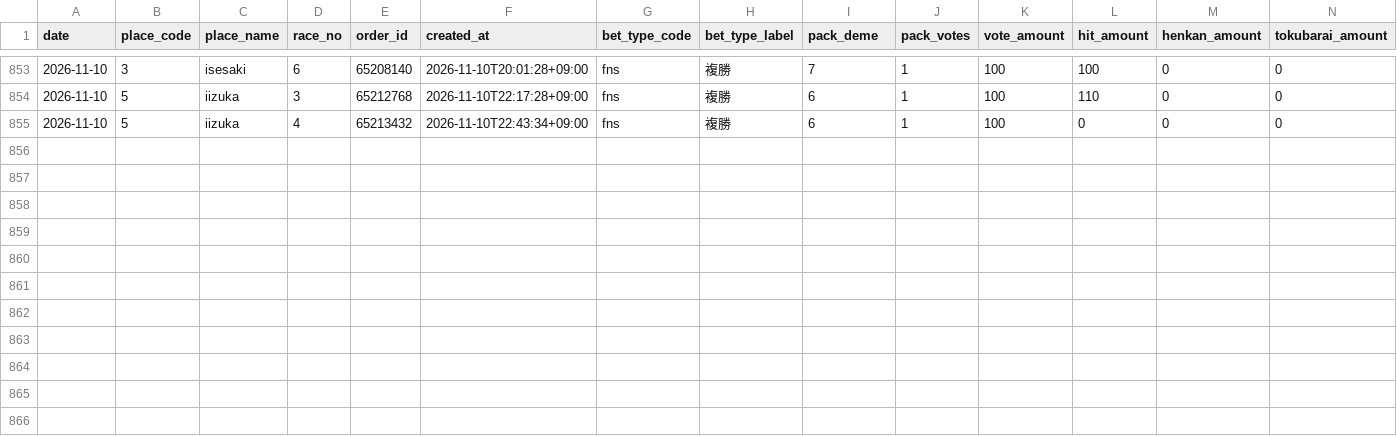
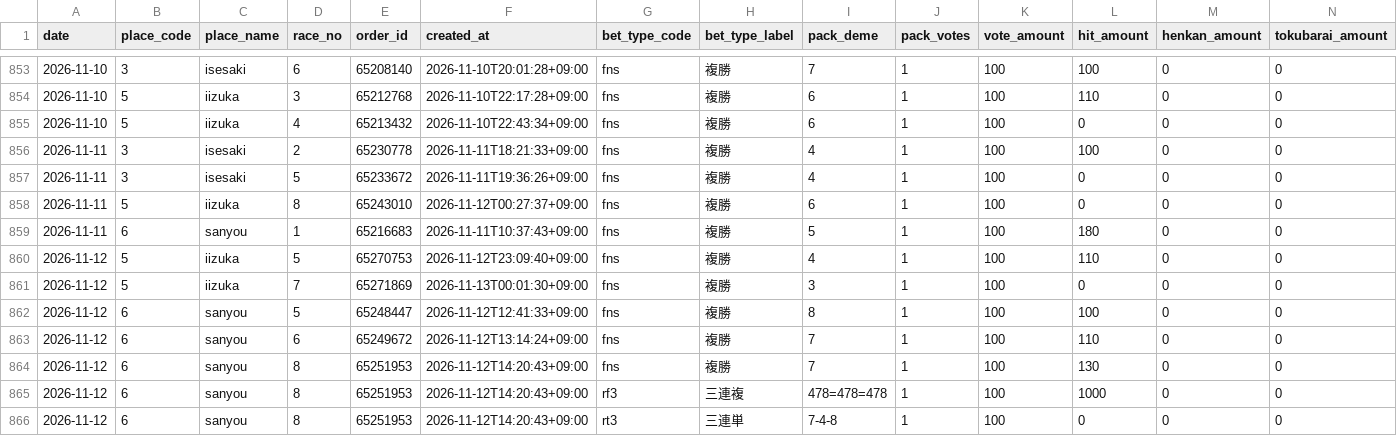
Before and after one commit to Tower2007/auto-racing-ai, a CSV file: data/bet_history_detail.csv, drawn as a sheet; only a part is shown, gaps mark what is left out; the diff names each change by its address in the sheet, - before the commit and + after, or states it on an @@ line.

```diff
--- a/data/bet_history_detail.csv
+++ b/data/bet_history_detail.csv
+row 856: 2026-11-11 | 3 | isesaki | 2 | 65230778 | 2026-11-11T18:21:33+09:00 | fns | 複勝 | 4 | 1 | 100 | 100 | 0 | 0
+row 857: 2026-11-11 | 3 | isesaki | 5 | 65233672 | 2026-11-11T19:36:26+09:00 | fns | 複勝 | 4 | 1 | 100 | 0 | 0 | 0
+row 858: 2026-11-11 | 5 | iizuka | 8 | 65243010 | 2026-11-12T00:27:37+09:00 | fns | 複勝 | 6 | 1 | 100 | 0 | 0 | 0
+row 859: 2026-11-11 | 6 | sanyou | 1 | 65216683 | 2026-11-11T10:37:43+09:00 | fns | 複勝 | 5 | 1 | 100 | 180 | 0 | 0
+row 860: 2026-11-12 | 5 | iizuka | 5 | 65270753 | 2026-11-12T23:09:40+09:00 | fns | 複勝 | 4 | 1 | 100 | 110 | 0 | 0
+row 861: 2026-11-12 | 5 | iizuka | 7 | 65271869 | 2026-11-13T00:01:30+09:00 | fns | 複勝 | 3 | 1 | 100 | 0 | 0 | 0
+row 862: 2026-11-12 | 6 | sanyou | 5 | 65248447 | 2026-11-12T12:41:33+09:00 | fns | 複勝 | 8 | 1 | 100 | 100 | 0 | 0
+row 863: 2026-11-12 | 6 | sanyou | 6 | 65249672 | 2026-11-12T13:14:24+09:00 | fns | 複勝 | 7 | 1 | 100 | 110 | 0 | 0
+row 864: 2026-11-12 | 6 | sanyou | 8 | 65251953 | 2026-11-12T14:20:43+09:00 | fns | 複勝 | 7 | 1 | 100 | 130 | 0 | 0
+row 865: 2026-11-12 | 6 | sanyou | 8 | 65251953 | 2026-11-12T14:20:43+09:00 | rf3 | 三連複 | 478=478=478 | 1 | 100 | 1000 | 0 | 0
+row 866: 2026-11-12 | 6 | sanyou | 8 | 65251953 | 2026-11-12T14:20:43+09:00 | rt3 | 三連単 | 7-4-8 | 1 | 100 | 0 | 0 | 0
```
Also changed, not shown: data/bet_history.csv, 1 other file.
